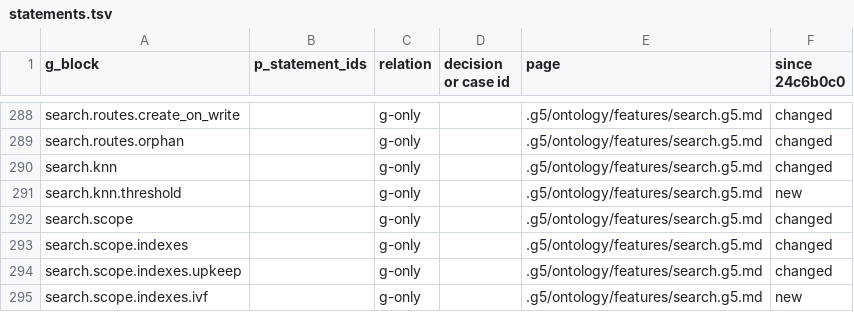
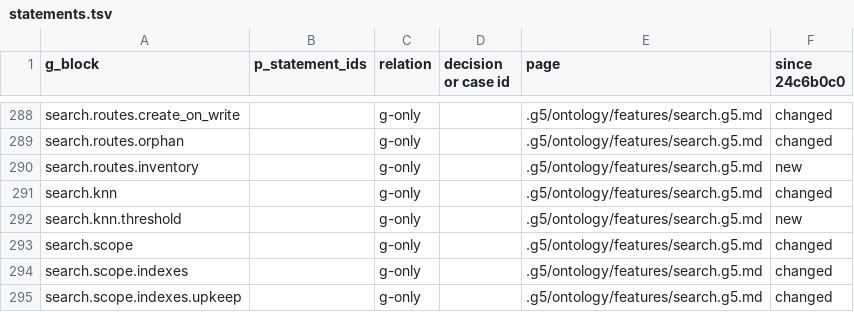
Before and after one commit to G5Labs/iris-vector-graph, a TSV file: .g5/Verus_verification/crosswalk/statements.tsv, drawn as a sheet; only a part is shown, gaps mark what is left out; the shorter side is filled out with more unchanged rows; the diff names each change by its address in the sheet, - before the commit and + after, or states it on an @@ line.

```diff
--- a/.g5/Verus_verification/crosswalk/statements.tsv
+++ b/.g5/Verus_verification/crosswalk/statements.tsv
+row 290: search.routes.inventory |  | g-only |  | .g5/ontology/features/search.g5.md | new
```
Also changed, not shown: .g5/Verus_verification/crosswalk/decision-links.tsv, .g5/Verus_verification/families.tsv, 30 other files.
